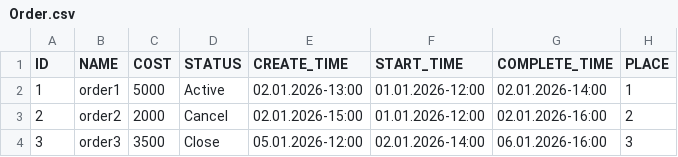
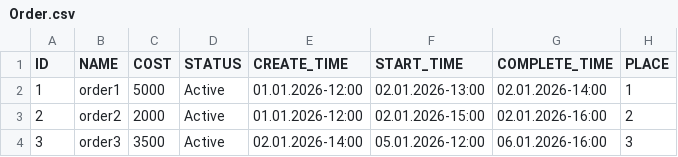
Before and after one commit to Ivan-Oskin/SenlaHomeWorks, a CSV file: autoservice-app/Autoservice/src/main/data/Order.csv, drawn as a sheet.

Commit message:
Добавил OrderMaster в работу, добавил соритровку через бд для master

```diff
--- a/autoservice-app/Autoservice/src/main/data/Order.csv
+++ b/autoservice-app/Autoservice/src/main/data/Order.csv
@@ -1,4 +1,4 @@
 ID,NAME,COST,STATUS,CREATE_TIME,START_TIME,COMPLETE_TIME,PLACE
-1,order1,5000,Active,02.01.2026-13:00,01.01.2026-12:00,02.01.2026-14:00,1
-2,order2,2000,Cancel,02.01.2026-15:00,01.01.2026-12:00,02.01.2026-16:00,2
-3,order3,3500,Close,05.01.2026-12:00,02.01.2026-14:00,06.01.2026-16:00,3
+1,order1,5000,Active,01.01.2026-12:00,02.01.2026-13:00,02.01.2026-14:00,1
+2,order2,2000,Active,01.01.2026-12:00,02.01.2026-15:00,02.01.2026-16:00,2
+3,order3,3500,Active,02.01.2026-14:00,05.01.2026-12:00,06.01.2026-16:00,3
```
Also changed, not shown: 21 other files.
